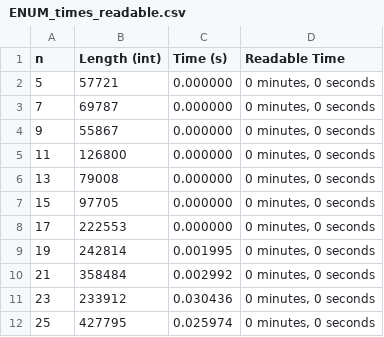
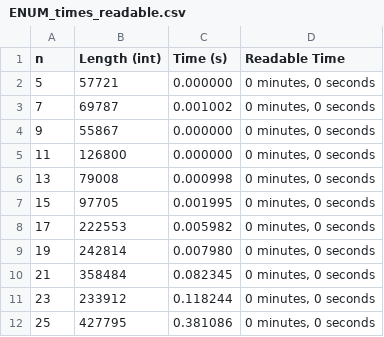
Before and after one commit to LawlietIW/Implementation_of_BKZ_and_other_algorithms, a CSV file: Code/TestingSpeed/Timing/NL_IE/ENUM_times_readable.csv, drawn as a sheet.

```diff
--- a/Code/TestingSpeed/Timing/NL_IE/ENUM_times_readable.csv
+++ b/Code/TestingSpeed/Timing/NL_IE/ENUM_times_readable.csv
@@ -2,11 +2,11 @@ n,Length (int),Time (s),Readable Time
 5,57721,0.000000,"0 minutes, 0 seconds"
-7,69787,0.000000,"0 minutes, 0 seconds"
+7,69787,0.001002,"0 minutes, 0 seconds"
 9,55867,0.000000,"0 minutes, 0 seconds"
 11,126800,0.000000,"0 minutes, 0 seconds"
-13,79008,0.000000,"0 minutes, 0 seconds"
-15,97705,0.000000,"0 minutes, 0 seconds"
-17,222553,0.000000,"0 minutes, 0 seconds"
-19,242814,0.001995,"0 minutes, 0 seconds"
-21,358484,0.002992,"0 minutes, 0 seconds"
-23,233912,0.030436,"0 minutes, 0 seconds"
-25,427795,0.025974,"0 minutes, 0 seconds"
+13,79008,0.000998,"0 minutes, 0 seconds"
+15,97705,0.001995,"0 minutes, 0 seconds"
+17,222553,0.005982,"0 minutes, 0 seconds"
+19,242814,0.007980,"0 minutes, 0 seconds"
+21,358484,0.082345,"0 minutes, 0 seconds"
+23,233912,0.118244,"0 minutes, 0 seconds"
+25,427795,0.381086,"0 minutes, 0 seconds"
```
Also changed, not shown: Code/TestingSpeed/Timing/NL_IE/ENUM_times_latex.csv, 1 other file.
